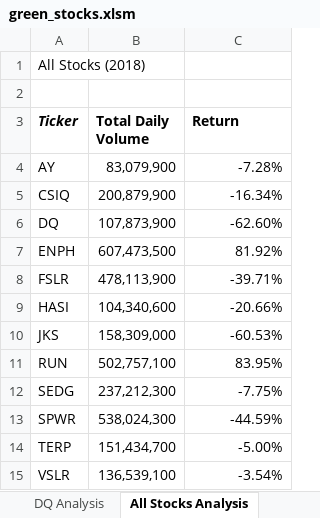
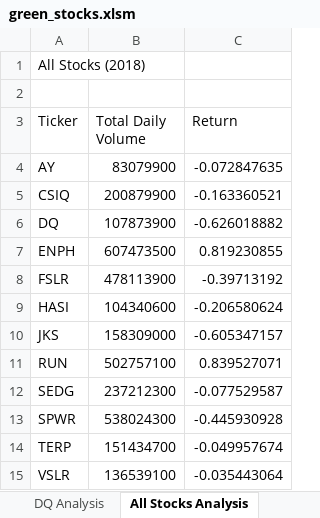
Before and after one commit to rudyk30/Green-Energy-Stock-Analysis-, an Excel workbook: green_stocks.xlsm, sheet All Stocks Analysis, drawn as a sheet; values as stored, in another font and other column widths than the file's, no borders; charts and pictures not drawn; the diff names each change by its address in the sheet, - before the commit and + after, or states it on an @@ line.

Commit message:
Add files via upload

```diff
--- a/green_stocks.xlsm (sheet All Stocks Analysis)
+++ b/green_stocks.xlsm (sheet All Stocks Analysis)
-A3:C3 bold: on
+A3:C3 bold: off
-A3 italic: on
+A3 italic: off
-B4 (Total Daily Volume): 83,079,900
+B4 (Total Daily Volume): 83079900
-C4 (Return): -7.28%
+C4 (Return): -0.072847635
-B5 (Total Daily Volume): 200,879,900
+B5 (Total Daily Volume): 200879900
-C5 (Return): -16.34%
+C5 (Return): -0.163360521
-B6 (Total Daily Volume): 107,873,900
+B6 (Total Daily Volume): 107873900
-C6 (Return): -62.60%
+C6 (Return): -0.626018882
-B7 (Total Daily Volume): 607,473,500
+B7 (Total Daily Volume): 607473500
-C7 (Return): 81.92%
+C7 (Return): 0.819230855
-B8 (Total Daily Volume): 478,113,900
+B8 (Total Daily Volume): 478113900
-C8 (Return): -39.71%
+C8 (Return): -0.39713192
-B9 (Total Daily Volume): 104,340,600
+B9 (Total Daily Volume): 104340600
-C9 (Return): -20.66%
+C9 (Return): -0.206580624
-B10 (Total Daily Volume): 158,309,000
+B10 (Total Daily Volume): 158309000
-C10 (Return): -60.53%
+C10 (Return): -0.605347157
-B11 (Total Daily Volume): 502,757,100
+B11 (Total Daily Volume): 502757100
-C11 (Return): 83.95%
+C11 (Return): 0.839527071
-B12 (Total Daily Volume): 237,212,300
+B12 (Total Daily Volume): 237212300
-C12 (Return): -7.75%
+C12 (Return): -0.077529587
-B13 (Total Daily Volume): 538,024,300
+B13 (Total Daily Volume): 538024300
-C13 (Return): -44.59%
+C13 (Return): -0.445930928
-B14 (Total Daily Volume): 151,434,700
+B14 (Total Daily Volume): 151434700
-C14 (Return): -5.00%
+C14 (Return): -0.049957674
-B15 (Total Daily Volume): 136,539,100
+B15 (Total Daily Volume): 136539100
-C15 (Return): -3.54%
+C15 (Return): -0.035443064
```
Also changed, not shown: charts or pictures.
